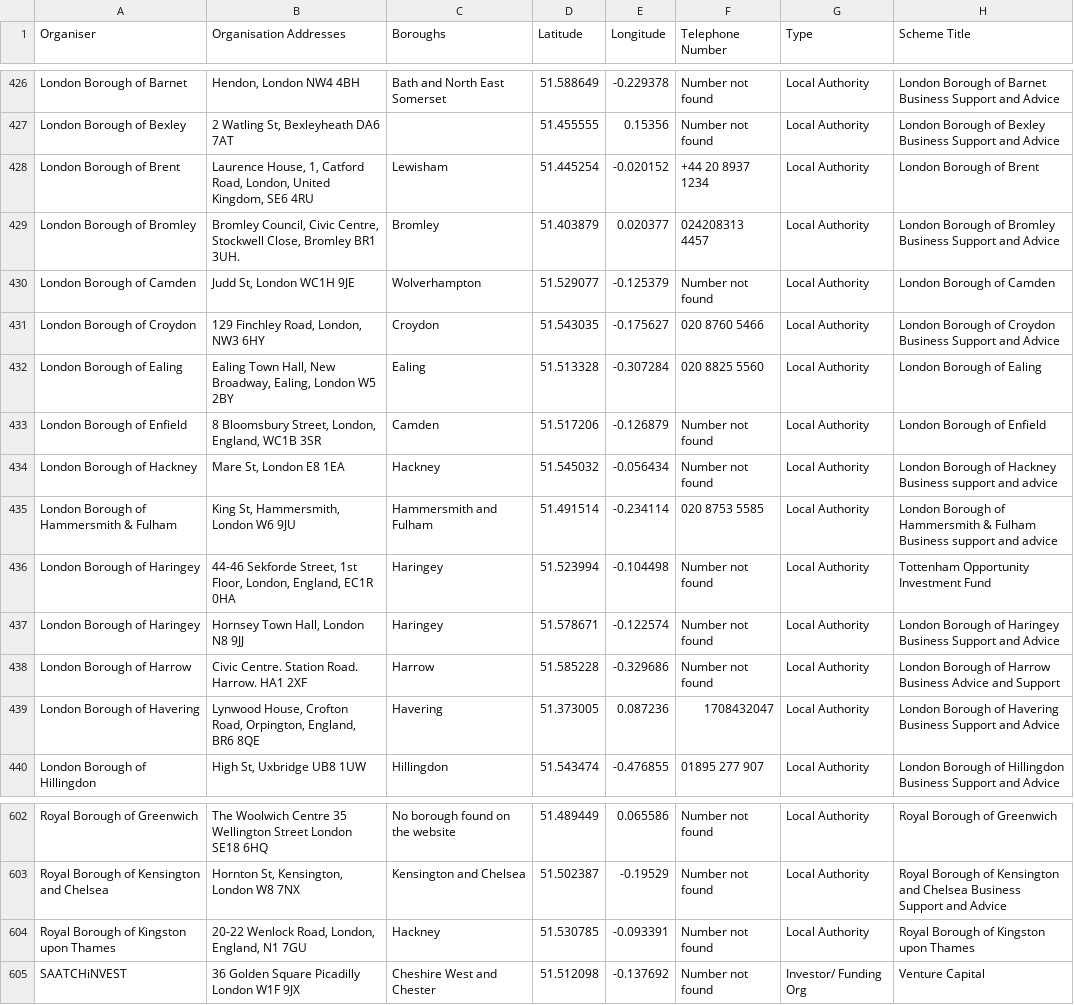
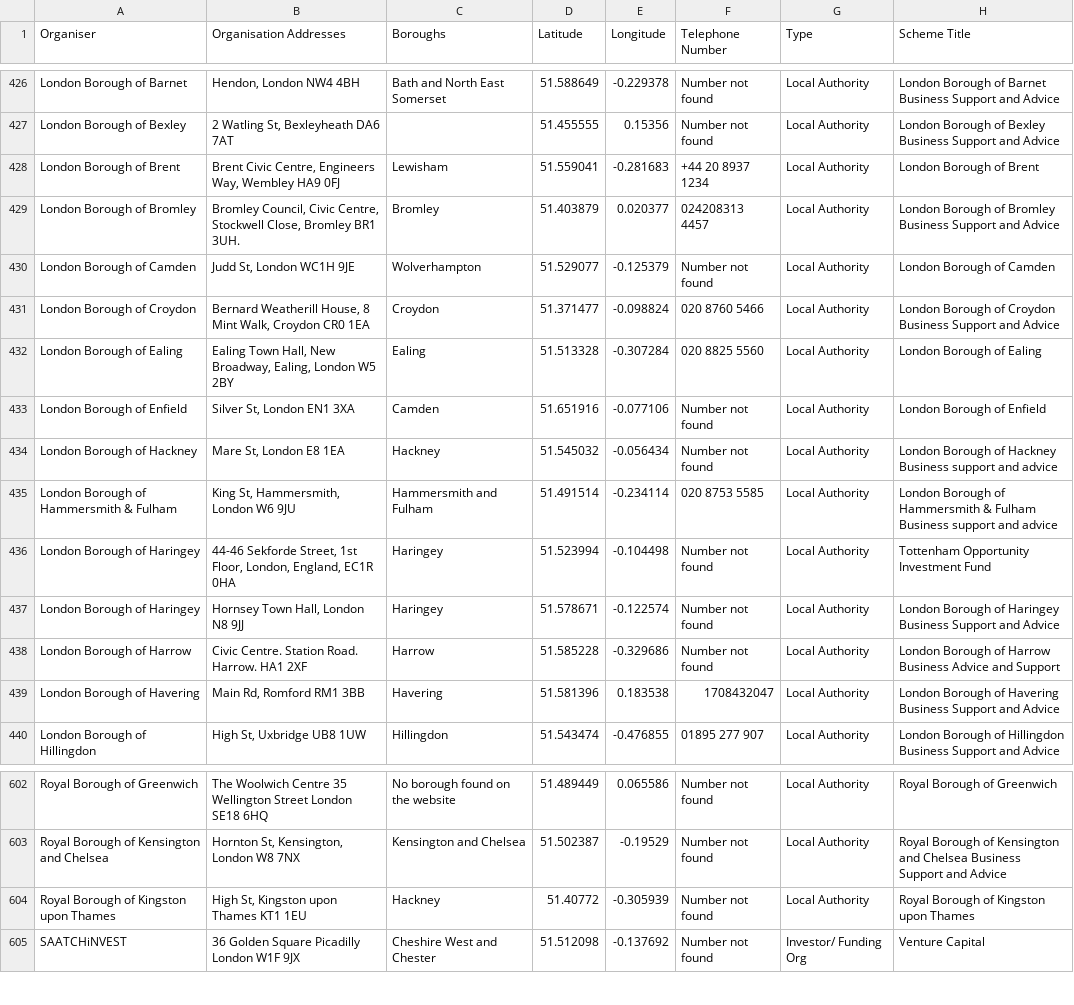
Before and after one commit to ConnorJMurphy/businesses-in-London, a CSV file: Draft_bsp_coordinates.csv, drawn as a sheet; only a part is shown, gaps mark what is left out; the diff names each change by its address in the sheet, - before the commit and + after, or states it on an @@ line.

Commit message:
Add files via upload

```diff
--- a/Draft_bsp_coordinates.csv
+++ b/Draft_bsp_coordinates.csv
-B428 (Organisation Addresses): Laurence House, 1, Catford Road, London, United Kingdom, SE6 4RU
+B428 (Organisation Addresses): Brent Civic Centre, Engineers Way, Wembley HA9 0FJ
-D428 (Latitude): 51.445254
+D428 (Latitude): 51.559041
-E428 (Longitude): -0.020152
+E428 (Longitude): -0.281683
-B431 (Organisation Addresses): 129 Finchley Road, London, NW3 6HY
+B431 (Organisation Addresses): Bernard Weatherill House, 8 Mint Walk, Croydon CR0 1EA
-D431 (Latitude): 51.543035
+D431 (Latitude): 51.371477
-E431 (Longitude): -0.175627
+E431 (Longitude): -0.098824
-B433 (Organisation Addresses): 8 Bloomsbury Street, London, England, WC1B 3SR
+B433 (Organisation Addresses): Silver St, London EN1 3XA
-D433 (Latitude): 51.517206
+D433 (Latitude): 51.651916
-E433 (Longitude): -0.126879
+E433 (Longitude): -0.077106
-B439 (Organisation Addresses): Lynwood House, Crofton Road, Orpington, England, BR6 8QE
+B439 (Organisation Addresses): Main Rd, Romford RM1 3BB
-D439 (Latitude): 51.373005
+D439 (Latitude): 51.581396
-E439 (Longitude): 0.087236
+E439 (Longitude): 0.183538
-B604 (Organisation Addresses): 20-22 Wenlock Road, London, England, N1 7GU
+B604 (Organisation Addresses): High St, Kingston upon Thames KT1 1EU
-D604 (Latitude): 51.530785
+D604 (Latitude): 51.40772
-E604 (Longitude): -0.093391
+E604 (Longitude): -0.305939
```
